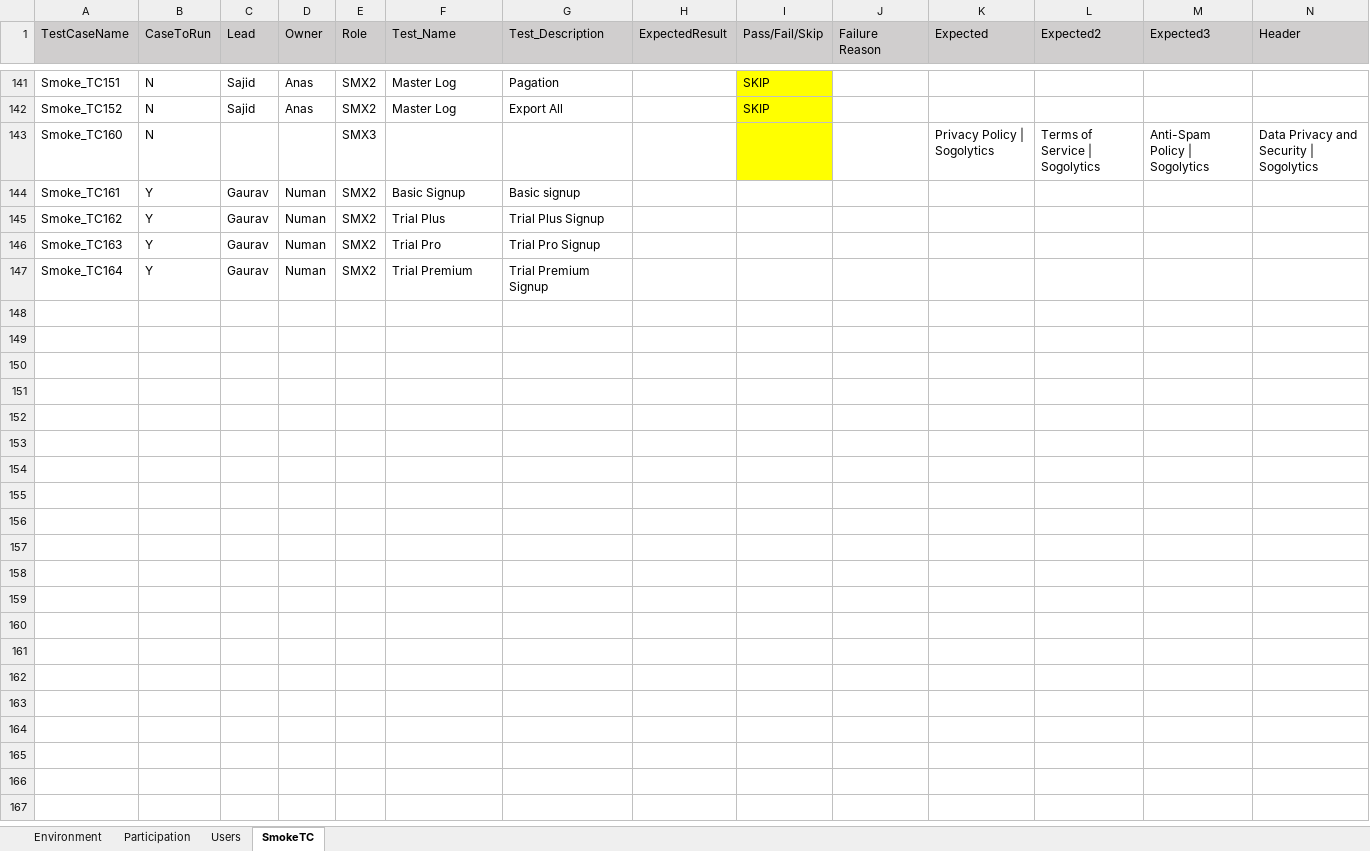
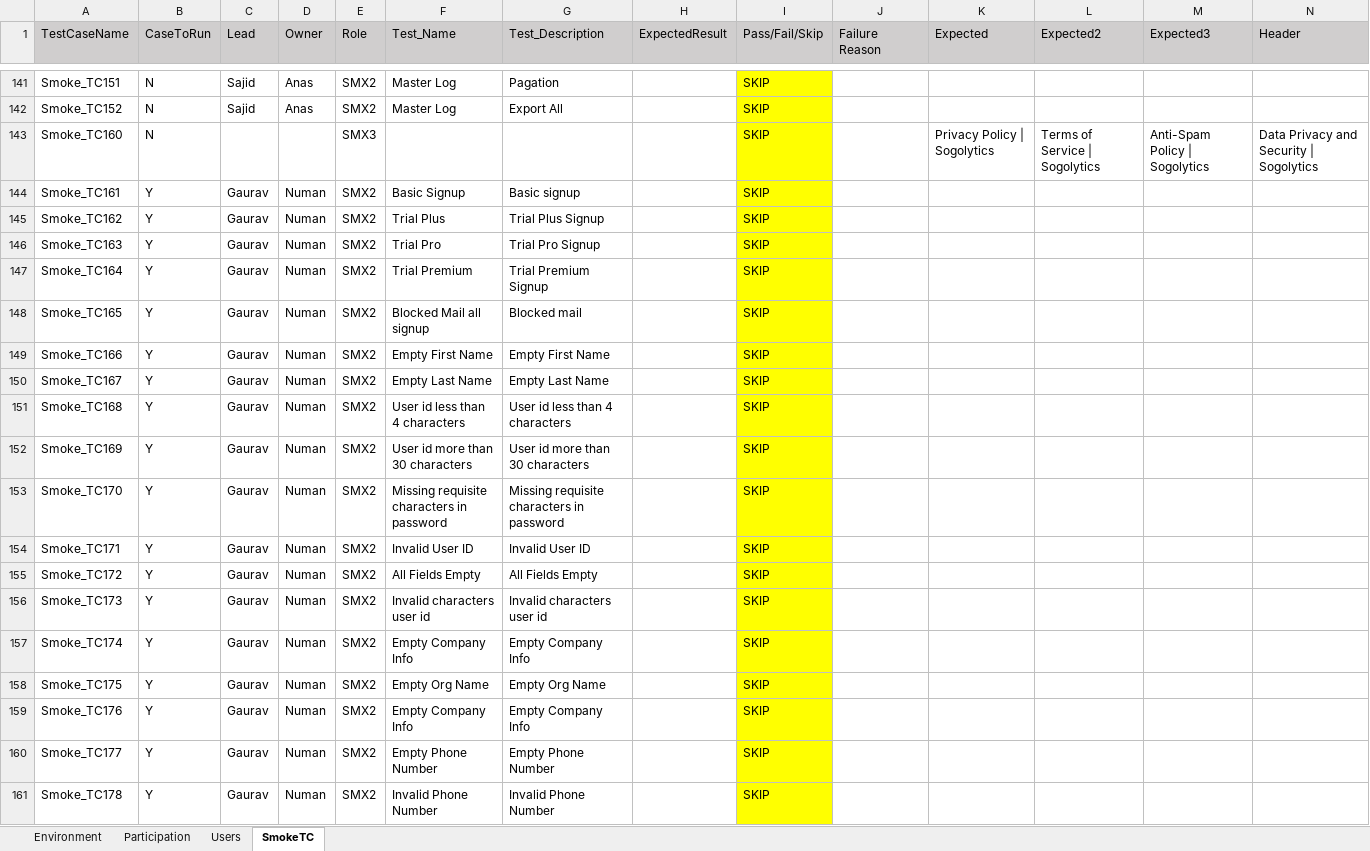
Before and after one commit to numankureshi/AuroraV2, an Excel workbook: Engage/Sogo-Smoke/src/main/resources/excelfiles/Sogo_Smoke.xlsx, sheet SmokeTC, drawn as a sheet; only a part is shown, gaps mark what is left out; values as stored, in another font and other column widths than the file's, no borders; rows hold the shown columns only; the diff covers the shown part only; the diff names each change by its address in the sheet, - before the commit and + after, or states it on an @@ line.

```diff
--- a/Engage/Sogo-Smoke/src/main/resources/excelfiles/Sogo_Smoke.xlsx (sheet SmokeTC)
+++ b/Engage/Sogo-Smoke/src/main/resources/excelfiles/Sogo_Smoke.xlsx (sheet SmokeTC)
-I143:I147 (Pass/Fail/Skip): (empty)
+I143:I147 (Pass/Fail/Skip): SKIP
-I144:I147 fill: none
+I144:I147 fill: #FFFF00
+row 148: Smoke_TC165 | Y | Gaurav | Numan | SMX2 | Blocked Mail all signup | Blocked mail |  | SKIP
+row 149: Smoke_TC166 | Y | Gaurav | Numan | SMX2 | Empty First Name | Empty First Name |  | SKIP
+row 150: Smoke_TC167 | Y | Gaurav | Numan | SMX2 | Empty Last Name | Empty Last Name |  | SKIP
+row 151: Smoke_TC168 | Y | Gaurav | Numan | SMX2 | User id less than 4 characters | User id less than 4 characters |  | SKIP
+row 152: Smoke_TC169 | Y | Gaurav | Numan | SMX2 | User id more than 30 characters | User id more than 30 characters |  | SKIP
+row 153: Smoke_TC170 | Y | Gaurav | Numan | SMX2 | Missing requisite characters in password | Missing requisite characters in password |  | SKIP
+row 154: Smoke_TC171 | Y | Gaurav | Numan | SMX2 | Invalid User ID | Invalid User ID |  | SKIP
+row 155: Smoke_TC172 | Y | Gaurav | Numan | SMX2 | All Fields Empty | All Fields Empty |  | SKIP
+row 156: Smoke_TC173 | Y | Gaurav | Numan | SMX2 | Invalid characters user id | Invalid characters user id |  | SKIP
+row 157: Smoke_TC174 | Y | Gaurav | Numan | SMX2 | Empty Company Info | Empty Company Info |  | SKIP
+row 158: Smoke_TC175 | Y | Gaurav | Numan | SMX2 | Empty Org Name | Empty Org Name |  | SKIP
+row 159: Smoke_TC176 | Y | Gaurav | Numan | SMX2 | Empty Company Info | Empty Company Info |  | SKIP
+row 160: Smoke_TC177 | Y | Gaurav | Numan | SMX2 | Empty Phone Number | Empty Phone Number |  | SKIP
+row 161: Smoke_TC178 | Y | Gaurav | Numan | SMX2 | Invalid Phone Number | Invalid Phone Number |  | SKIP
```
Also changed, not shown: 10 added rows elsewhere in this sheet, sheet Environment, 2 other files.
